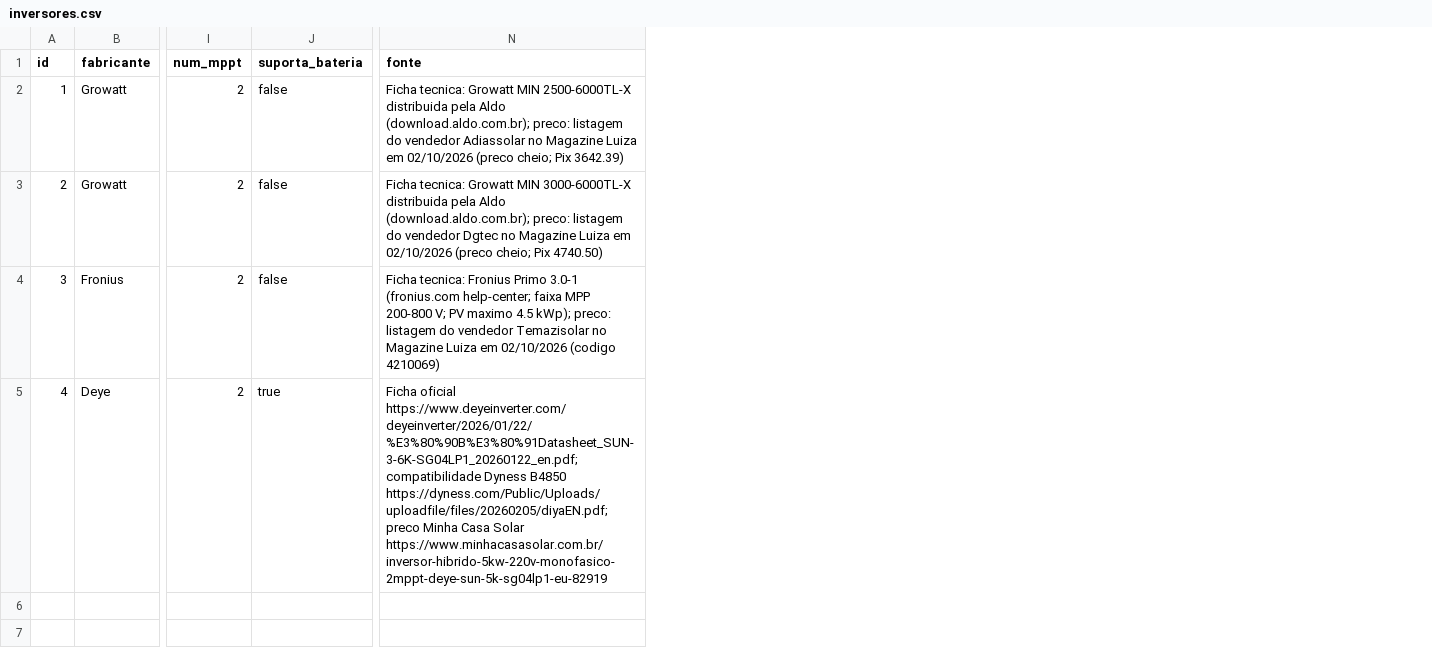
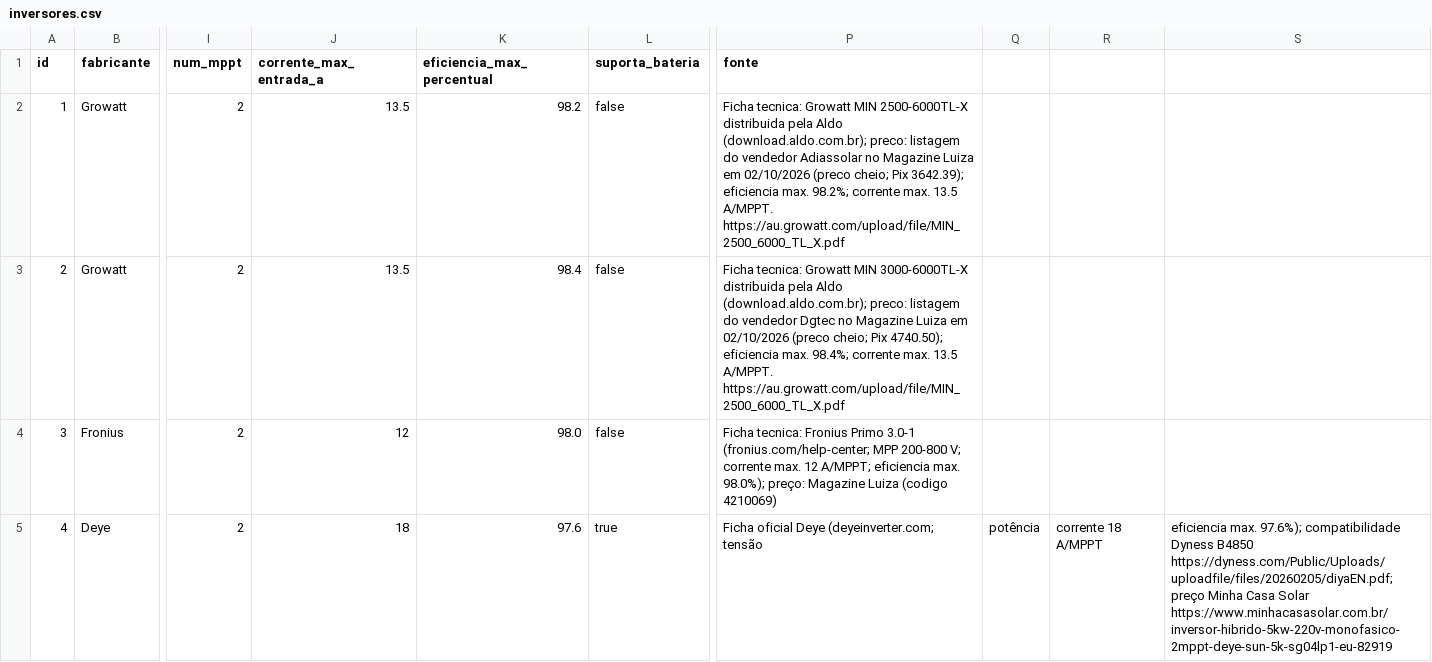
Before and after one commit to victorfreire7/cadastro-energia-casa, a CSV file: backend/data/inversores.csv, drawn as a sheet; only a part is shown, gaps mark what is left out; addresses are those after the commit; the diff names each change by its address in the sheet, - before the commit and + after, or states it on an @@ line.

```diff
--- a/backend/data/inversores.csv
+++ b/backend/data/inversores.csv
+column J (corrente_max_entrada_a), rows 2-5: 13.5 | 13.5 | 12 | 18
+column K (eficiencia_max_percentual), rows 2-5: 98.2 | 98.4 | 98.0 | 97.6
+column Q, row 5: potência
+column R, row 5: corrente 18 A/MPPT
+column S, row 5: eficiencia max. 97.6%); compatibilidade Dyness B4850 https://dyness.com/Public/Uploads/uploadfile/files/20260205/diyaEN.pdf; preço Minha Casa Solar https://www.minhacasasolar.com.br/inversor-hibrido-5kw-220v-monofasico-2mppt-deye-sun-5k-sg04lp1-eu-82919
-P2 (fonte): …cheio; Pix 3642.39)
+P2 (fonte): …cheio; Pix 3642.39); eficiencia max. 98.2%; corrente max. 13.5 A/MPPT. https://au.growatt.com/upload/file/MIN_2500_6000_TL_X.pdf
-P3 (fonte): …cheio; Pix 4740.50)
+P3 (fonte): …cheio; Pix 4740.50); eficiencia max. 98.4%; corrente max. 13.5 A/MPPT. https://au.growatt.com/upload/file/MIN_2500_6000_TL_X.pdf
-P4 (fonte): …Primo 3.0-1 (fronius.com help-center; faixa MPP 200-800 V; PV maximo 4.5 kWp); preco: listagem do vendedor Temazisolar no Magazine Luiza em 02/10/2026 (codigo 4210069)
+P4 (fonte): …Primo 3.0-1 (fronius.com/help-center; MPP 200-800 V; corrente max. 12 A/MPPT; eficiencia max. 98.0%); preço: Magazine Luiza (codigo 4210069)
-P5 (fonte): Ficha oficial https://www.deyeinverter.com/deyeinverter/2026/01/22/%E3%80%90B%E3%80%91Datasheet_SUN-3-6K-SG04LP1_20260122_en.pdf; compatibilidade Dyness B4850 https://dyness.com/Public/Uploads/uploadfile/files/20260205/diyaEN.pdf; preco Minha Casa Solar https://www.minhacasasolar.com.br/inversor-hibrido-5kw-220v-monofasico-2mppt-deye-sun-5k-sg04lp1-eu-82919
+P5 (fonte): Ficha oficial Deye (deyeinverter.com; tensão
```
Also changed, not shown: 6 other files.
